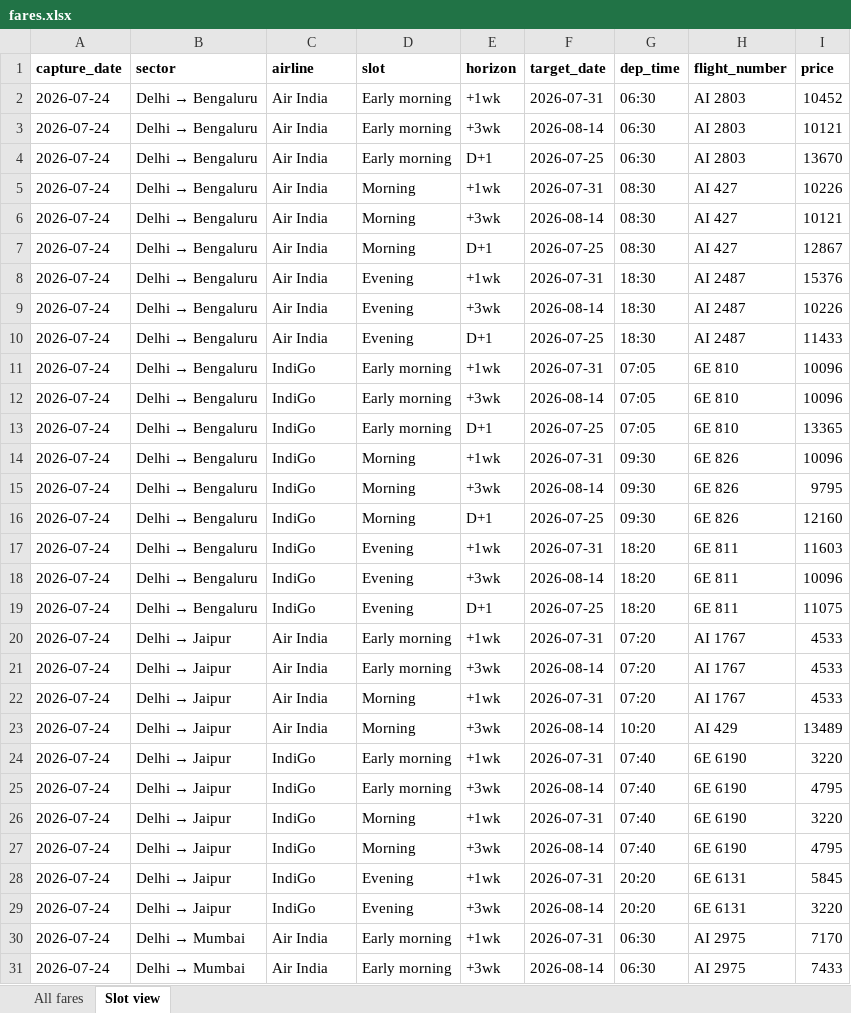
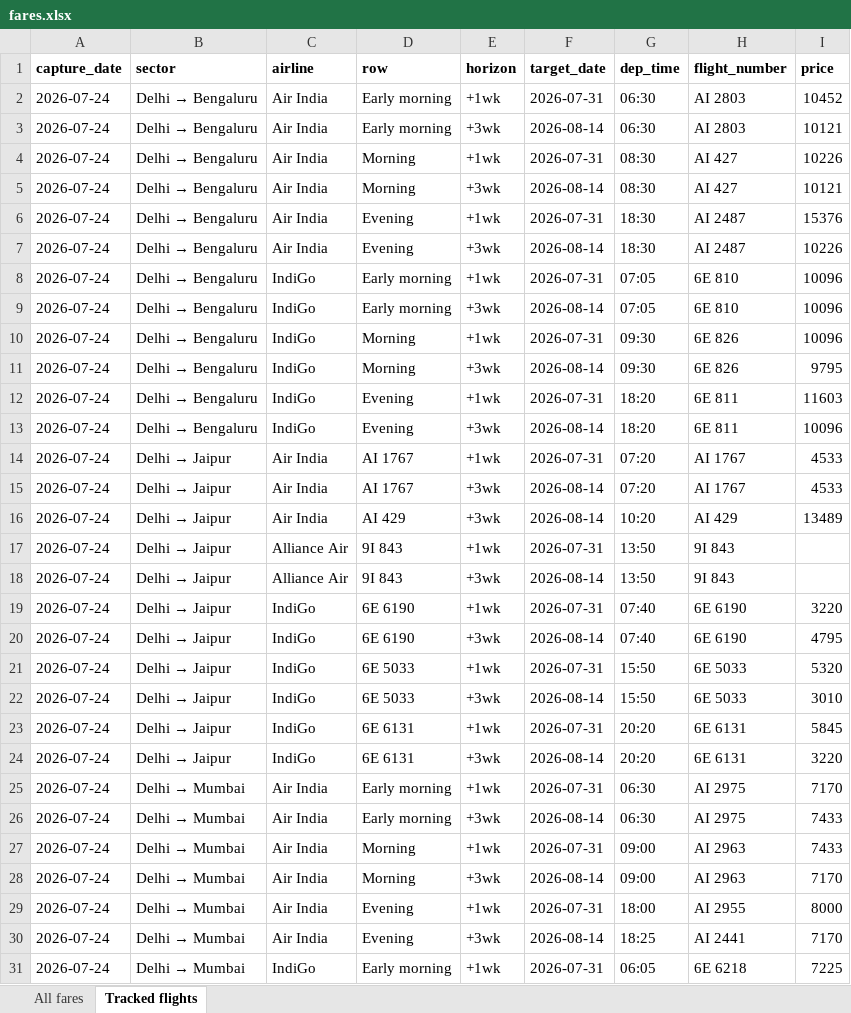
Before and after one commit to isgulati95-code/flight-fare-tracker, an Excel workbook: fares.xlsx, sheet Tracked flights, drawn as a sheet; only a part is shown; the shorter side is filled out with more unchanged rows; values as stored, in another font and other column widths than the file's, no borders; removed rows and columns are numbered as before the commit, all else as after; the diff covers the shown part only; the diff names each change by its address in the sheet, - before the commit and + after, or states it on an @@ line.

```diff
--- a/fares.xlsx (sheet Tracked flights)
+++ b/fares.xlsx (sheet Tracked flights)
-sheet tab: Slot view
+sheet tab: Tracked flights
-D1: slot
+D1: row
-row 4: 2026-07-24 | Delhi → Bengaluru | Air India | Early morning | D+1 | 2026-07-25 | 06:30 | AI 2803 | 13670
-row 7: 2026-07-24 | Delhi → Bengaluru | Air India | Morning | D+1 | 2026-07-25 | 08:30 | AI 427 | 12867
-row 10: 2026-07-24 | Delhi → Bengaluru | Air India | Evening | D+1 | 2026-07-25 | 18:30 | AI 2487 | 11433
-row 13: 2026-07-24 | Delhi → Bengaluru | IndiGo | Early morning | D+1 | 2026-07-25 | 07:05 | 6E 810 | 13365
-row 16: 2026-07-24 | Delhi → Bengaluru | IndiGo | Morning | D+1 | 2026-07-25 | 09:30 | 6E 826 | 12160
-row 19: 2026-07-24 | Delhi → Bengaluru | IndiGo | Evening | D+1 | 2026-07-25 | 18:20 | 6E 811 | 11075
-D14:D15 (row): Early morning
+D14:D15 (row): AI 1767
-row 22: 2026-07-24 | Delhi → Jaipur | Air India | Morning | +1wk | 2026-07-31 | 07:20 | AI 1767 | 4533
-D16 (row): Morning
+D16 (row): AI 429
+row 17: 2026-07-24 | Delhi → Jaipur | Alliance Air | 9I 843 | +1wk | 2026-07-31 | 13:50 | 9I 843
+row 18: 2026-07-24 | Delhi → Jaipur | Alliance Air | 9I 843 | +3wk | 2026-08-14 | 13:50 | 9I 843
-D19:D20 (row): Early morning
+D19:D20 (row): 6E 6190
-D21:D22 (row): Morning
+D21:D22 (row): 6E 5033
-G21:G22 (dep_time): 07:40
+G21:G22 (dep_time): 15:50
-H21:H22 (flight_number): 6E 6190
+H21:H22 (flight_number): 6E 5033
-I21 (price): 3220
+I21 (price): 5320
-I22 (price): 4795
+I22 (price): 3010
-D23:D24 (row): Evening
+D23:D24 (row): 6E 6131
```
Also changed, not shown: 33 added rows, 5 removed rows and 11 edited cells elsewhere in this sheet, aviation.xlsx, 4 other files.
